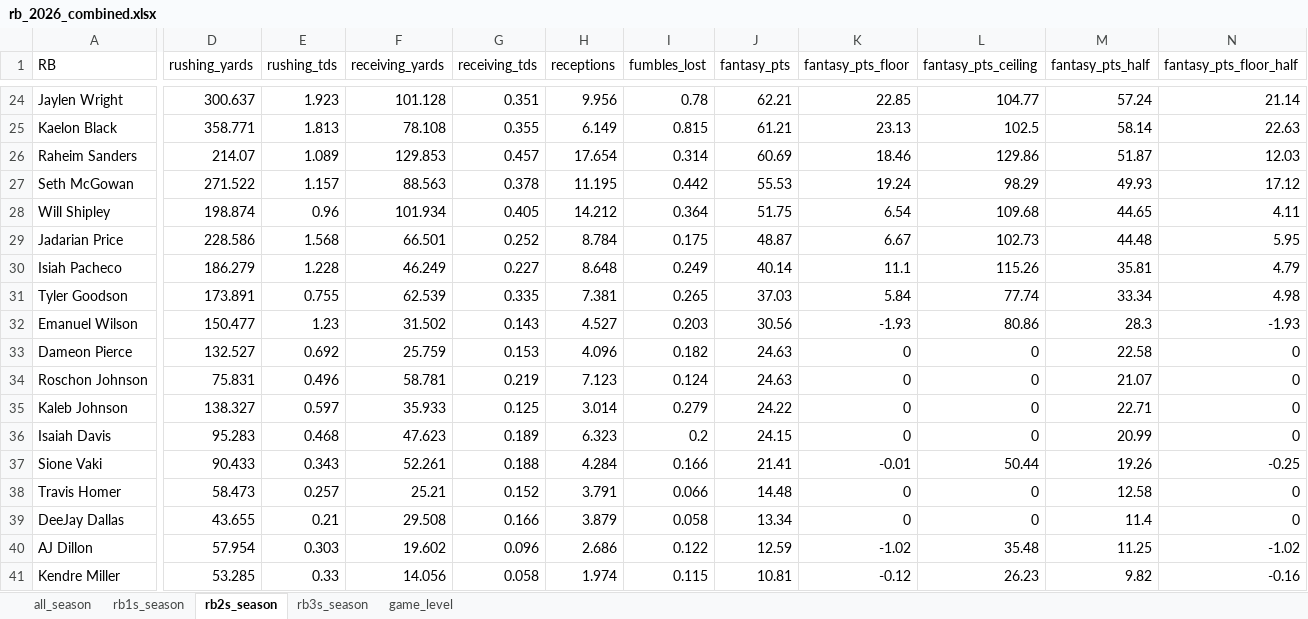
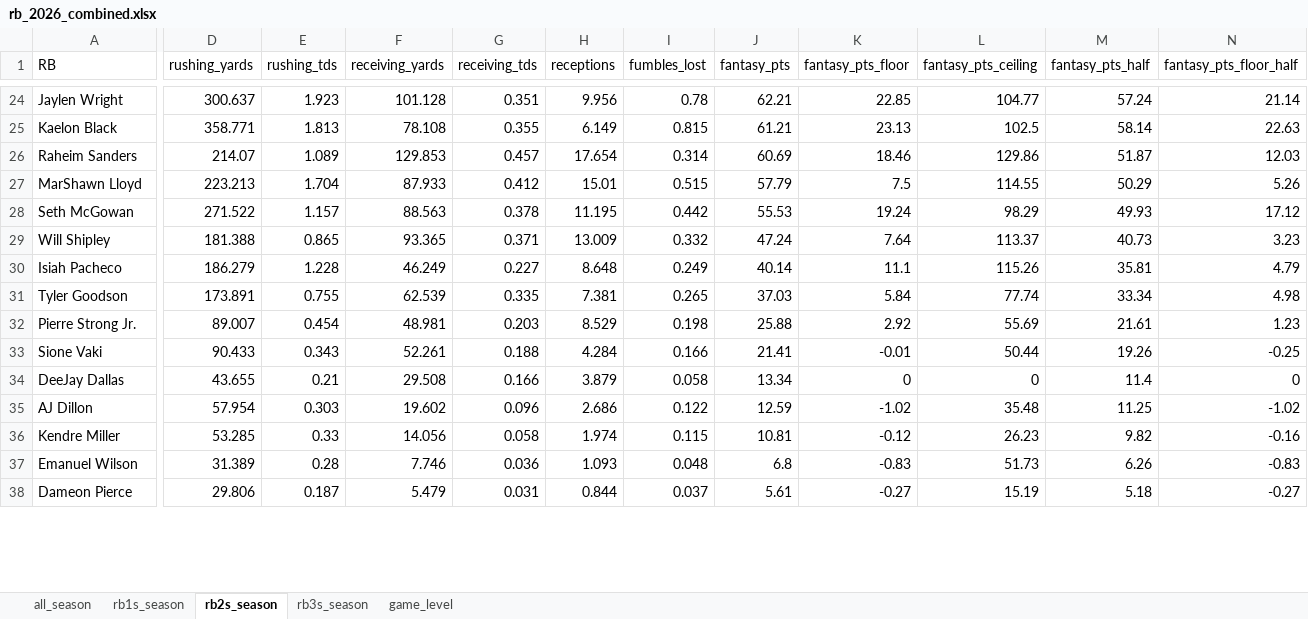
Before and after one commit to egomaniacsfantasy/lineup-lab, an Excel workbook: projections/rb_2026_combined.xlsx, sheet rb2s_season, drawn as a sheet; only a part is shown, gaps mark what is left out; values as stored, in another font and other column widths than the file's, no borders; removed rows and columns are numbered as before the commit, all else as after; rows hold the shown columns only; the diff covers the shown part only; the diff names each change by its address in the sheet, - before the commit and + after, or states it on an @@ line.

```diff
--- a/projections/rb_2026_combined.xlsx (sheet rb2s_season)
+++ b/projections/rb_2026_combined.xlsx (sheet rb2s_season)
+row 27: MarShawn Lloyd | 223.213 | 1.704 | 87.933 | 0.412 | 15.01 | 0.515 | 57.79 | 7.5 | 114.55 | 50.29 | 5.26
-D29 (rushing_yards): 198.874
+D29 (rushing_yards): 181.388
-E29 (rushing_tds): 0.96
+E29 (rushing_tds): 0.865
-F29 (receiving_yards): 101.934
+F29 (receiving_yards): 93.365
-G29 (receiving_tds): 0.405
+G29 (receiving_tds): 0.371
-H29 (receptions): 14.212
+H29 (receptions): 13.009
-I29 (fumbles_lost): 0.364
+I29 (fumbles_lost): 0.332
-J29 (fantasy_pts): 51.75
+J29 (fantasy_pts): 47.24
-K29 (fantasy_pts_floor): 6.54
+K29 (fantasy_pts_floor): 7.64
-L29 (fantasy_pts_ceiling): 109.68
+L29 (fantasy_pts_ceiling): 113.37
-M29 (fantasy_pts_half): 44.65
+M29 (fantasy_pts_half): 40.73
-N29 (fantasy_pts_floor_half): 4.11
+N29 (fantasy_pts_floor_half): 3.23
-row 29: Jadarian Price | 228.586 | 1.568 | 66.501 | 0.252 | 8.784 | 0.175 | 48.87 | 6.67 | 102.73 | 44.48 | 5.95
-row 32: Emanuel Wilson | 150.477 | 1.23 | 31.502 | 0.143 | 4.527 | 0.203 | 30.56 | -1.93 | 80.86 | 28.3 | -1.93
-row 33: Dameon Pierce | 132.527 | 0.692 | 25.759 | 0.153 | 4.096 | 0.182 | 24.63 | 0 | 0 | 22.58 | 0
-row 34: Roschon Johnson | 75.831 | 0.496 | 58.781 | 0.219 | 7.123 | 0.124 | 24.63 | 0 | 0 | 21.07 | 0
-row 35: Kaleb Johnson | 138.327 | 0.597 | 35.933 | 0.125 | 3.014 | 0.279 | 24.22 | 0 | 0 | 22.71 | 0
-row 36: Isaiah Davis | 95.283 | 0.468 | 47.623 | 0.189 | 6.323 | 0.2 | 24.15 | 0 | 0 | 20.99 | 0
+row 32: Pierre Strong Jr. | 89.007 | 0.454 | 48.981 | 0.203 | 8.529 | 0.198 | 25.88 | 2.92 | 55.69 | 21.61 | 1.23
-row 38: Travis Homer | 58.473 | 0.257 | 25.21 | 0.152 | 3.791 | 0.066 | 14.48 | 0 | 0 | 12.58 | 0
+row 37: Emanuel Wilson | 31.389 | 0.28 | 7.746 | 0.036 | 1.093 | 0.048 | 6.8 | -0.83 | 51.73 | 6.26 | -0.83
+row 38: Dameon Pierce | 29.806 | 0.187 | 5.479 | 0.031 | 0.844 | 0.037 | 5.61 | -0.27 | 15.19 | 5.18 | -0.27
```
Also changed, not shown: 4 added rows, 3 removed rows and 50 edited cells elsewhere in this sheet, sheet game_level, sheet all_season, sheet rb3s_season, sheet rb1s_season.
